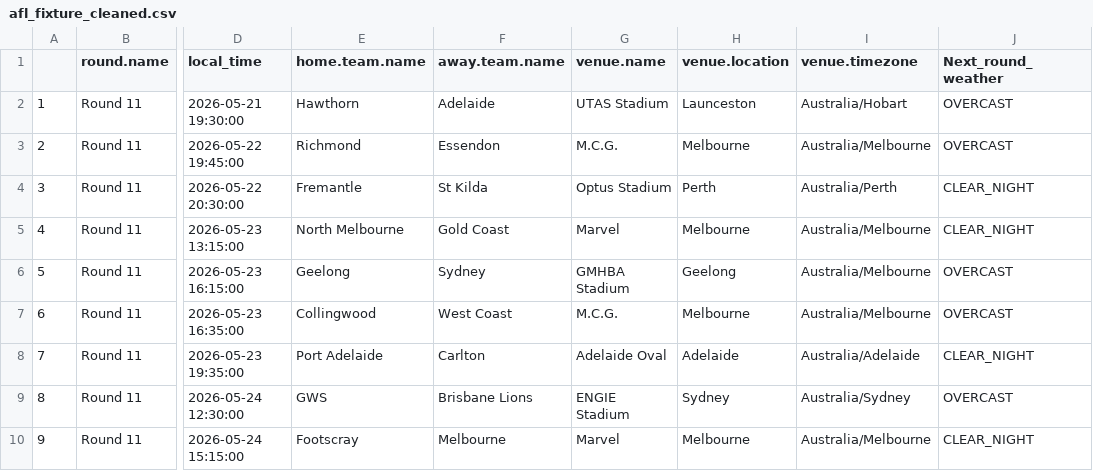
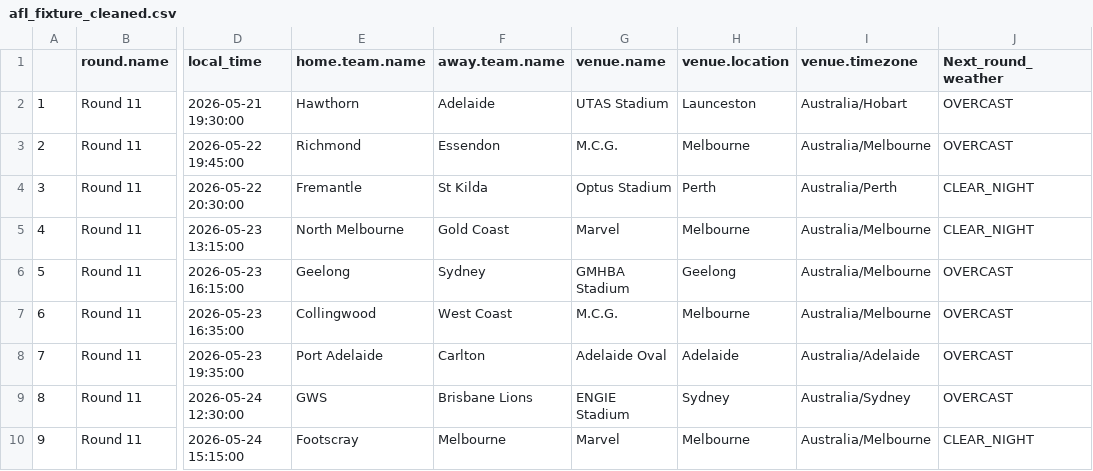
Before and after one commit to blake-noske/blake-noske.github.io, a CSV file: cleaned data/afl_fixture_cleaned.csv, drawn as a sheet; only a part is shown, gaps mark what is left out; the diff names each change by its address in the sheet, - before the commit and + after, or states it on an @@ line.

```diff
--- a/cleaned data/afl_fixture_cleaned.csv
+++ b/cleaned data/afl_fixture_cleaned.csv
-J8 (Next_round_weather): CLEAR_NIGHT
+J8 (Next_round_weather): OVERCAST
```
Also changed, not shown: 1 other file.
